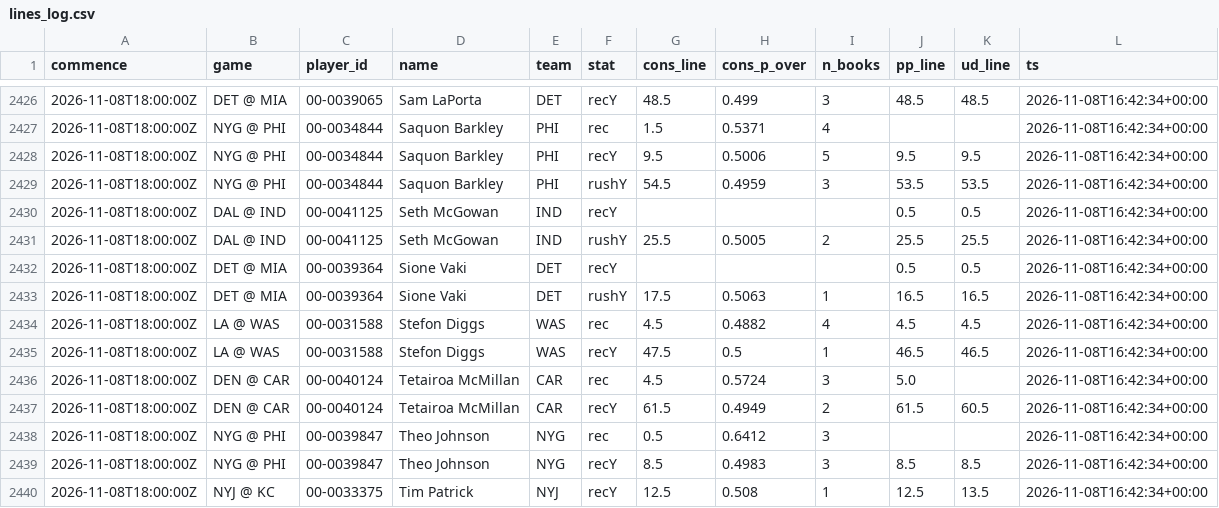
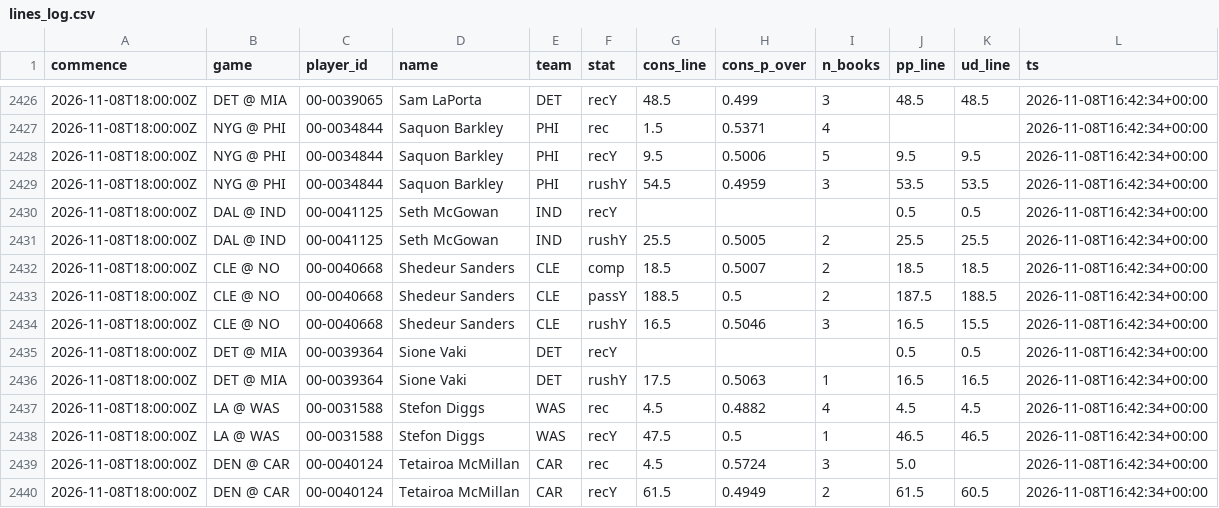
Before and after one commit to jlwin1995-alt/Bball, a CSV file: football/data/log/lines_log.csv, drawn as a sheet; only a part is shown, gaps mark what is left out; the shorter side is filled out with more unchanged rows; the diff names each change by its address in the sheet, - before the commit and + after, or states it on an @@ line.

```diff
--- a/football/data/log/lines_log.csv
+++ b/football/data/log/lines_log.csv
+row 2432: 2026-11-08T18:00:00Z | CLE @ NO | 00-0040668 | Shedeur Sanders | CLE | comp | 18.5 | 0.5007 | 2 | 18.5 | 18.5 | 2026-11-08T16:42:34+00:00
+row 2433: 2026-11-08T18:00:00Z | CLE @ NO | 00-0040668 | Shedeur Sanders | CLE | passY | 188.5 | 0.5 | 2 | 187.5 | 188.5 | 2026-11-08T16:42:34+00:00
+row 2434: 2026-11-08T18:00:00Z | CLE @ NO | 00-0040668 | Shedeur Sanders | CLE | rushY | 16.5 | 0.5046 | 3 | 16.5 | 15.5 | 2026-11-08T16:42:34+00:00
```
Also changed, not shown: 4 other files.
